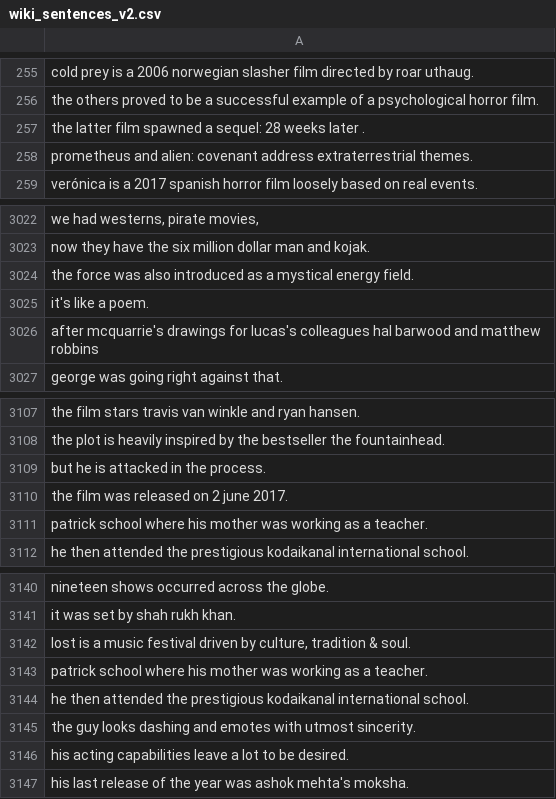
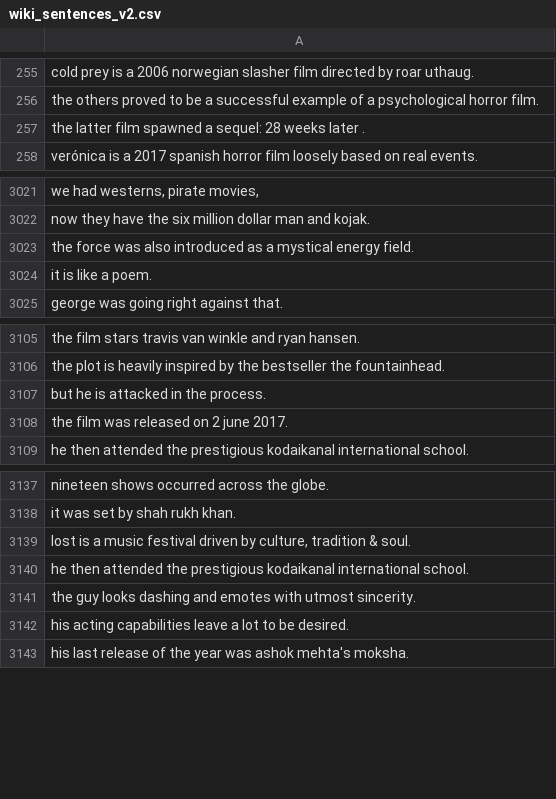
Before and after one commit to aantoniobp/KnowledgeGraph, a CSV file: wiki_sentences_v2.csv, drawn as a sheet; only a part is shown, gaps mark what is left out.

```diff
--- a/wiki_sentences_v2.csv
+++ b/wiki_sentences_v2.csv
@@ -260,3 +260,2 @@ the others  proved to be a successful example of a psychological horror film.
 the latter film spawned a sequel: 28 weeks later .
-prometheus  and alien: covenant  address extraterrestrial themes.
 verónica is a 2017 spanish horror film loosely based on real events.
@@ -3098,4 +3097,3 @@ now they have the six million dollar man and kojak.
 the force was also introduced as a mystical energy field.
-it's like a poem.
-after mcquarrie's drawings for lucas's colleagues hal barwood and matthew robbins
+it is like a poem.
 george was going right against that.
@@ -3185,3 +3183,2 @@ but he is attacked in the process.
 the film was released on 2 june 2017.
-patrick school  where his mother was working as a teacher.
 he then attended the prestigious kodaikanal international school.
@@ -3217,3 +3214,2 @@ it was set by shah rukh khan.
 "lost is a music festival driven by culture, tradition & soul."
-patrick school  where his mother was working as a teacher.
 he then attended the prestigious kodaikanal international school.
```
Also changed, not shown: 5 other files.
